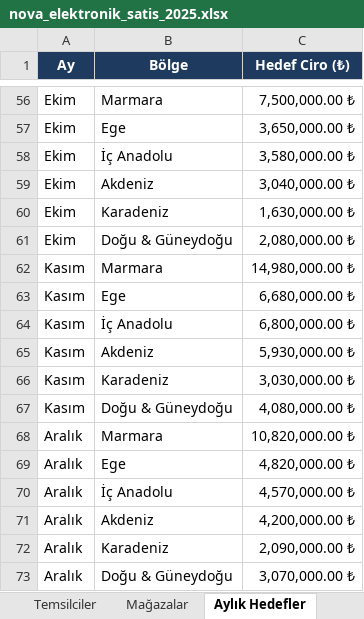
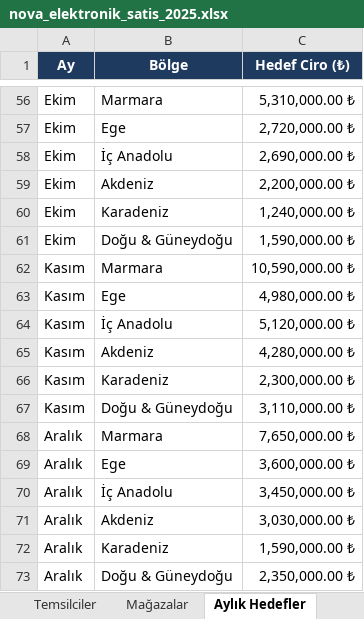
Before and after one commit to argucmertcan/talk-to-excel, an Excel workbook: demo/nova_elektronik_satis_2025.xlsx, sheet Aylık Hedefler, drawn as a sheet; only a part is shown, gaps mark what is left out; values as stored, in another font and other column widths than the file's, no borders; the diff covers the shown part only; the diff names each change by its address in the sheet, - before the commit and + after, or states it on an @@ line.

```diff
--- a/demo/nova_elektronik_satis_2025.xlsx (sheet Aylık Hedefler)
+++ b/demo/nova_elektronik_satis_2025.xlsx (sheet Aylık Hedefler)
-C56 (Hedef Ciro (₺)): 7,500,000.00 ₺
+C56 (Hedef Ciro (₺)): 5,310,000.00 ₺
-C57 (Hedef Ciro (₺)): 3,650,000.00 ₺
+C57 (Hedef Ciro (₺)): 2,720,000.00 ₺
-C58 (Hedef Ciro (₺)): 3,580,000.00 ₺
+C58 (Hedef Ciro (₺)): 2,690,000.00 ₺
-C59 (Hedef Ciro (₺)): 3,040,000.00 ₺
+C59 (Hedef Ciro (₺)): 2,200,000.00 ₺
-C60 (Hedef Ciro (₺)): 1,630,000.00 ₺
+C60 (Hedef Ciro (₺)): 1,240,000.00 ₺
-C61 (Hedef Ciro (₺)): 2,080,000.00 ₺
+C61 (Hedef Ciro (₺)): 1,590,000.00 ₺
-C62 (Hedef Ciro (₺)): 14,980,000.00 ₺
+C62 (Hedef Ciro (₺)): 10,590,000.00 ₺
-C63 (Hedef Ciro (₺)): 6,680,000.00 ₺
+C63 (Hedef Ciro (₺)): 4,980,000.00 ₺
-C64 (Hedef Ciro (₺)): 6,800,000.00 ₺
+C64 (Hedef Ciro (₺)): 5,120,000.00 ₺
-C65 (Hedef Ciro (₺)): 5,930,000.00 ₺
+C65 (Hedef Ciro (₺)): 4,280,000.00 ₺
-C66 (Hedef Ciro (₺)): 3,030,000.00 ₺
+C66 (Hedef Ciro (₺)): 2,300,000.00 ₺
-C67 (Hedef Ciro (₺)): 4,080,000.00 ₺
+C67 (Hedef Ciro (₺)): 3,110,000.00 ₺
-C68 (Hedef Ciro (₺)): 10,820,000.00 ₺
+C68 (Hedef Ciro (₺)): 7,650,000.00 ₺
-C69 (Hedef Ciro (₺)): 4,820,000.00 ₺
+C69 (Hedef Ciro (₺)): 3,600,000.00 ₺
-C70 (Hedef Ciro (₺)): 4,570,000.00 ₺
+C70 (Hedef Ciro (₺)): 3,450,000.00 ₺
-C71 (Hedef Ciro (₺)): 4,200,000.00 ₺
+C71 (Hedef Ciro (₺)): 3,030,000.00 ₺
-C72 (Hedef Ciro (₺)): 2,090,000.00 ₺
+C72 (Hedef Ciro (₺)): 1,590,000.00 ₺
-C73 (Hedef Ciro (₺)): 3,070,000.00 ₺
+C73 (Hedef Ciro (₺)): 2,350,000.00 ₺
```
Also changed, not shown: 54 edited cells elsewhere in this sheet, sheet Satışlar, sheet Temsilciler, public/demo/nova_elektronik_satis_2025.xlsx, 10 other files.
